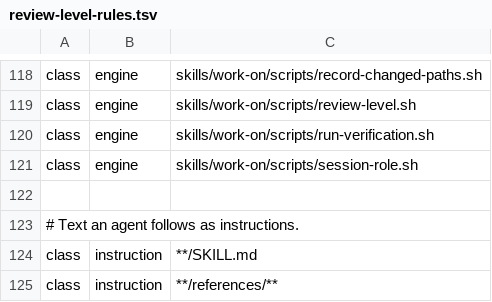
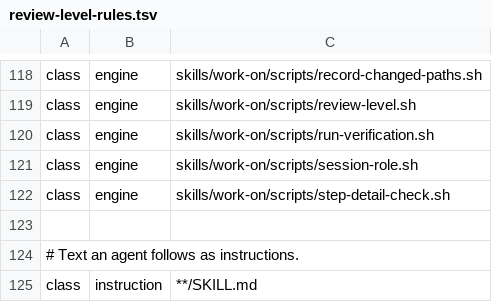
Before and after one commit to tsukumogami/shirabe, a TSV file: skills/work-on/references/review-level-rules.tsv, drawn as a sheet; only a part is shown, gaps mark what is left out; the shorter side is filled out with more unchanged rows; the diff names each change by its address in the sheet, - before the commit and + after, or states it on an @@ line.

Commit message:
feat(work-on): stop an outline step's work until it is detailed
step-detail-check.sh reads a plan/v2 step through shirabe plan outlines
and exits 1 with "step <N> is an outline; the plan's owner details it
before its work starts" when the step is still one line. plan_validation
runs it as a non-overridable gate: proceed needs it to pass, so an outline
step's child exits there, and the same child passes once the owner commits
the detail. plan_context_injection extracts the ### Step <N>: block, and
SKILL.md states the step report rule.

```diff
--- a/skills/work-on/references/review-level-rules.tsv
+++ b/skills/work-on/references/review-level-rules.tsv
+row 122: class | engine | skills/work-on/scripts/step-detail-check.sh
```
Also changed, not shown: 5 other files.
